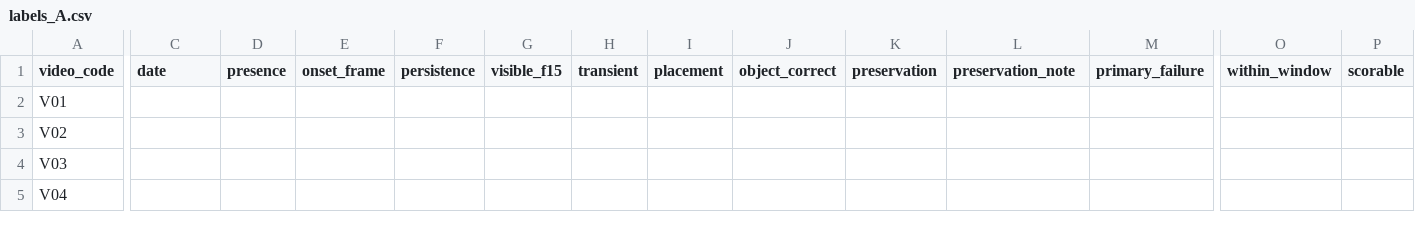
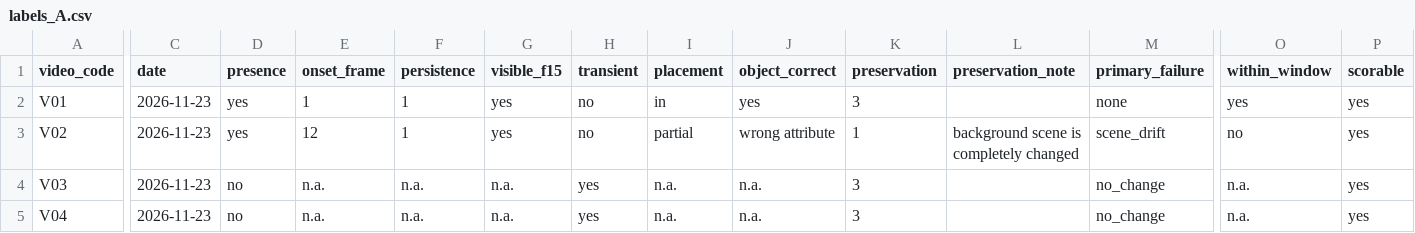
Before and after one commit to moazzamumer/alignvid-addition-pilot, a CSV file: labels/labels_A.csv, drawn as a sheet; only a part is shown, gaps mark what is left out; the diff covers the shown part only; the diff names each change by its address in the sheet, - before the commit and + after, or states it on an @@ line.

```diff
--- a/labels/labels_A.csv
+++ b/labels/labels_A.csv
-C2:C5 (date): (empty)
+C2:C5 (date): 2026-11-23
-D2:D3 (presence): (empty)
+D2:D3 (presence): yes
-E2 (onset_frame): (empty)
+E2 (onset_frame): 1
-F2:F3 (persistence): (empty)
+F2:F3 (persistence): 1
-G2:G3 (visible_f15): (empty)
+G2:G3 (visible_f15): yes
-H2:H3 (transient): (empty)
+H2:H3 (transient): no
-I2 (placement): (empty)
+I2 (placement): in
-J2 (object_correct): (empty)
+J2 (object_correct): yes
-K2 (preservation): (empty)
+K2 (preservation): 3
-M2 (primary_failure): (empty)
+M2 (primary_failure): none
-O2 (within_window): (empty)
+O2 (within_window): yes
-P2:P5 (scorable): (empty)
+P2:P5 (scorable): yes
-E3 (onset_frame): (empty)
+E3 (onset_frame): 12
-I3 (placement): (empty)
+I3 (placement): partial
-J3 (object_correct): (empty)
+J3 (object_correct): wrong attribute
-K3 (preservation): (empty)
+K3 (preservation): 1
-L3 (preservation_note): (empty)
+L3 (preservation_note): background scene is completely changed
-M3 (primary_failure): (empty)
+M3 (primary_failure): scene_drift
-O3 (within_window): (empty)
+O3 (within_window): no
-D4:D5 (presence): (empty)
+D4:D5 (presence): no
-E4:E5 (onset_frame): (empty)
+E4:E5 (onset_frame): n.a.
-F4:F5 (persistence): (empty)
+F4:F5 (persistence): n.a.
-G4:G5 (visible_f15): (empty)
+G4:G5 (visible_f15): n.a.
-H4:H5 (transient): (empty)
+H4:H5 (transient): yes
-I4:I5 (placement): (empty)
+I4:I5 (placement): n.a.
-J4:J5 (object_correct): (empty)
+J4:J5 (object_correct): n.a.
-K4:K5 (preservation): (empty)
+K4:K5 (preservation): 3
-M4:M5 (primary_failure): (empty)
+M4:M5 (primary_failure): no_change
-O4:O5 (within_window): (empty)
+O4:O5 (within_window): n.a.
```
Also changed, not shown: 74 edited cells elsewhere in this file, 25 other files.
